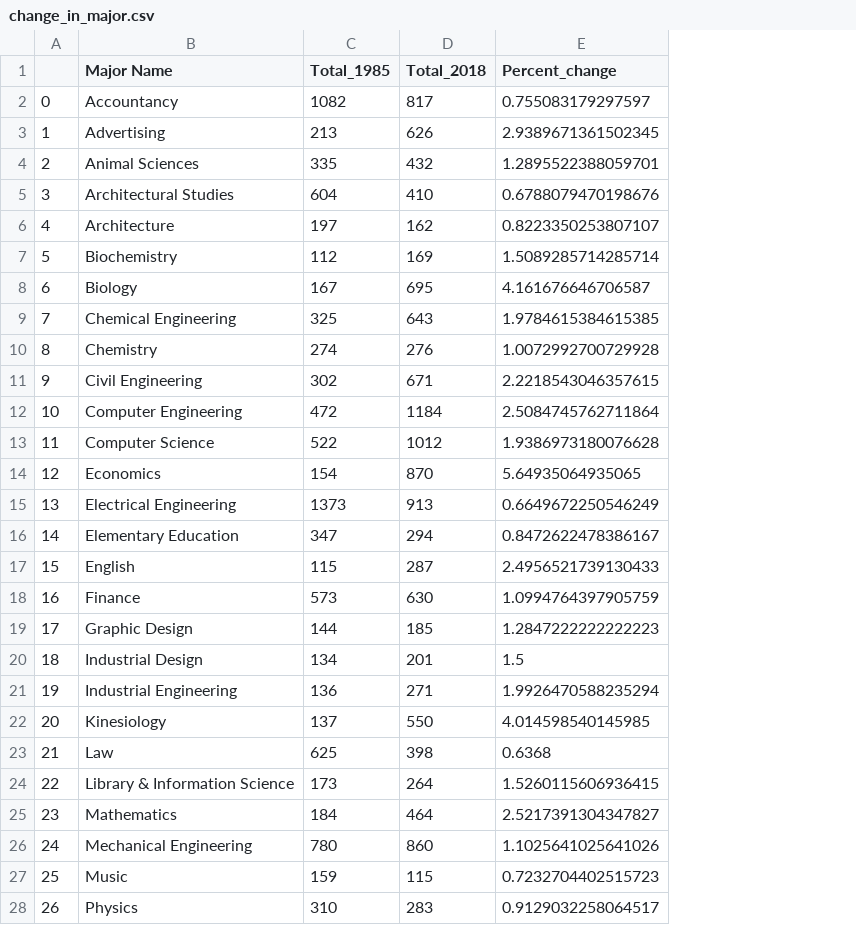
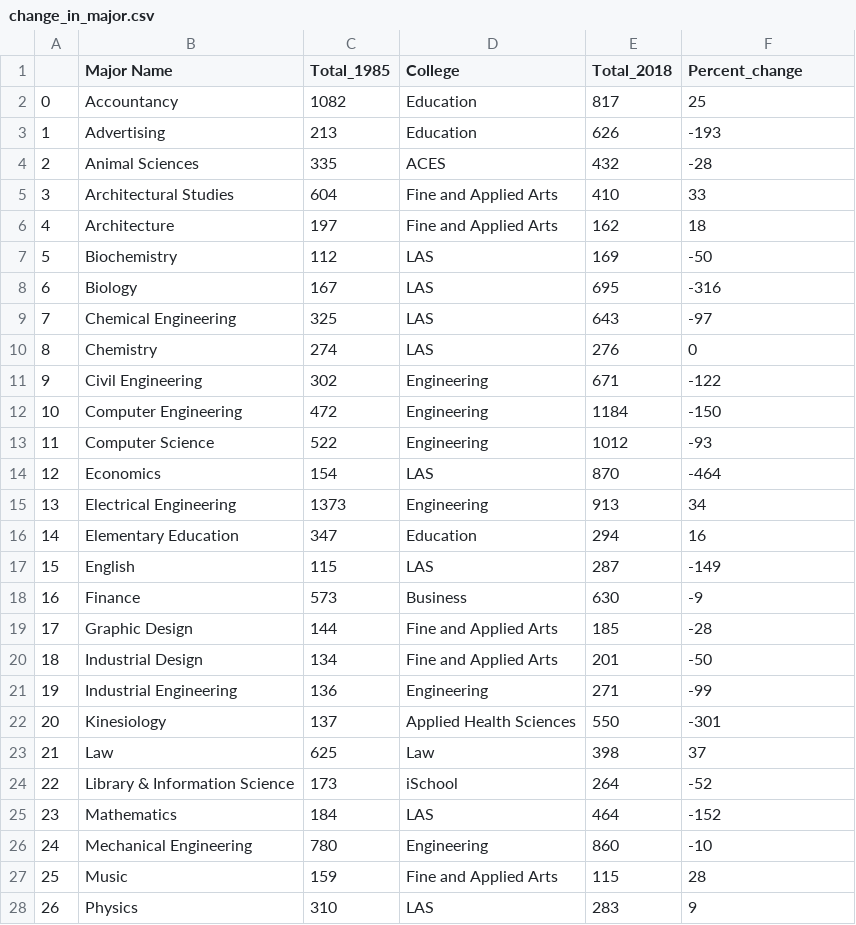
Before and after one commit to PradyumnaShome/CS296-25-Project, a CSV file: src/ChangeOfMajor/change_in_major.csv, drawn as a sheet; only a part is shown; addresses are those after the commit; the diff covers the shown part only; the diff names each change by its address in the sheet, - before the commit and + after, or states it on an @@ line.

```diff
--- a/src/ChangeOfMajor/change_in_major.csv
+++ b/src/ChangeOfMajor/change_in_major.csv
+column D (College), rows 2-28: Education | Education | ACES | Fine and Applied Arts | Fine and Applied Arts | LAS | LAS | LAS | LAS | Engineering | Engineering | Engineering | LAS | Engineering | Education | LAS | Business | Fine and Applied Arts | Fine and Applied Arts | Engineering | Applied Health Sciences | Law | iSchool | LAS | Engineering | Fine and Applied Arts | LAS
-F2 (Percent_change): 0.755083179297597
+F2 (Percent_change): 25
-F3 (Percent_change): 2.9389671361502345
+F3 (Percent_change): -193
-F4 (Percent_change): 1.2895522388059701
+F4 (Percent_change): -28
-F5 (Percent_change): 0.6788079470198676
+F5 (Percent_change): 33
-F6 (Percent_change): 0.8223350253807107
+F6 (Percent_change): 18
-F7 (Percent_change): 1.5089285714285714
+F7 (Percent_change): -50
-F8 (Percent_change): 4.161676646706587
+F8 (Percent_change): -316
-F9 (Percent_change): 1.9784615384615385
+F9 (Percent_change): -97
-F10 (Percent_change): 1.0072992700729928
+F10 (Percent_change): 0
-F11 (Percent_change): 2.2218543046357615
+F11 (Percent_change): -122
-F12 (Percent_change): 2.5084745762711864
+F12 (Percent_change): -150
-F13 (Percent_change): 1.9386973180076628
+F13 (Percent_change): -93
-F14 (Percent_change): 5.64935064935065
+F14 (Percent_change): -464
-F15 (Percent_change): 0.6649672250546249
+F15 (Percent_change): 34
-F16 (Percent_change): 0.8472622478386167
+F16 (Percent_change): 16
-F17 (Percent_change): 2.4956521739130433
+F17 (Percent_change): -149
-F18 (Percent_change): 1.0994764397905759
+F18 (Percent_change): -9
-F19 (Percent_change): 1.2847222222222223
+F19 (Percent_change): -28
-F20 (Percent_change): 1.5
+F20 (Percent_change): -50
-F21 (Percent_change): 1.9926470588235294
+F21 (Percent_change): -99
-F22 (Percent_change): 4.014598540145985
+F22 (Percent_change): -301
-F23 (Percent_change): 0.6368
+F23 (Percent_change): 37
-F24 (Percent_change): 1.5260115606936415
+F24 (Percent_change): -52
-F25 (Percent_change): 2.5217391304347827
+F25 (Percent_change): -152
-F26 (Percent_change): 1.1025641025641026
+F26 (Percent_change): -10
-F27 (Percent_change): 0.7232704402515723
+F27 (Percent_change): 28
-F28 (Percent_change): 0.9129032258064517
+F28 (Percent_change): 9
```
Also changed, not shown: 3 edited cells elsewhere in this file, 5 other files.
